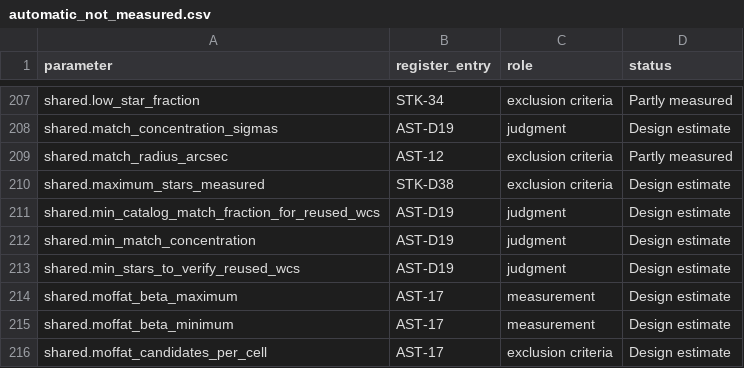
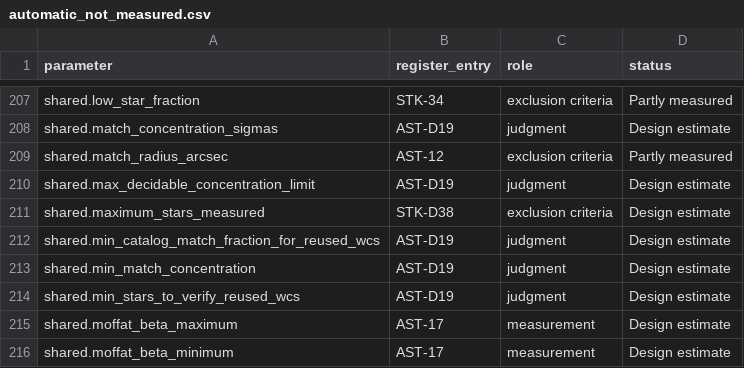
Before and after one commit to m1chae2/astrometrics, a CSV file: build/documentation/parameter_inventory/automatic_not_measured.csv, drawn as a sheet; only a part is shown, gaps mark what is left out; the shorter side is filled out with more unchanged rows.

```diff
--- a/build/documentation/parameter_inventory/automatic_not_measured.csv
+++ b/build/documentation/parameter_inventory/automatic_not_measured.csv
@@ -209,2 +209,3 @@ shared.match_concentration_sigmas,AST-D19,judgment,Design estimate
 shared.match_radius_arcsec,AST-12,exclusion criteria,Partly measured
+shared.max_decidable_concentration_limit,AST-D19,judgment,Design estimate
 shared.maximum_stars_measured,STK-D38,exclusion criteria,Design estimate
```
Also changed, not shown: 5 other files.
